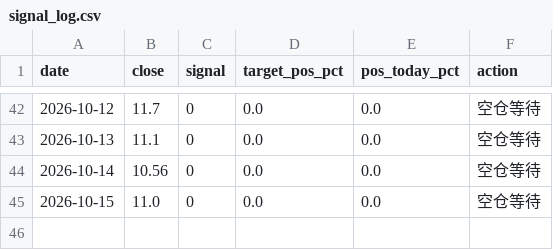
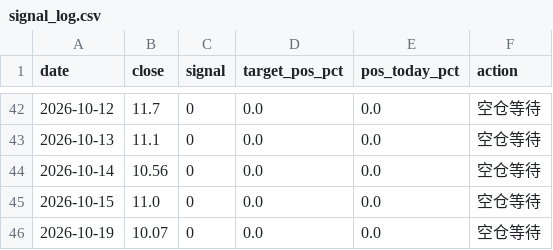
Before and after one commit to zhouyy858/BRJY_optimized, a CSV file: data/signal_log.csv, drawn as a sheet; only a part is shown, gaps mark what is left out; the diff names each change by its address in the sheet, - before the commit and + after, or states it on an @@ line.

```diff
--- a/data/signal_log.csv
+++ b/data/signal_log.csv
+row 46: 2026-10-19 | 10.07 | 0 | 0.0 | 0.0 | 空仓等待
```
Also changed, not shown: data/sh000001_daily.csv, data/sz000710_daily_qfq.csv, 5 other files.
